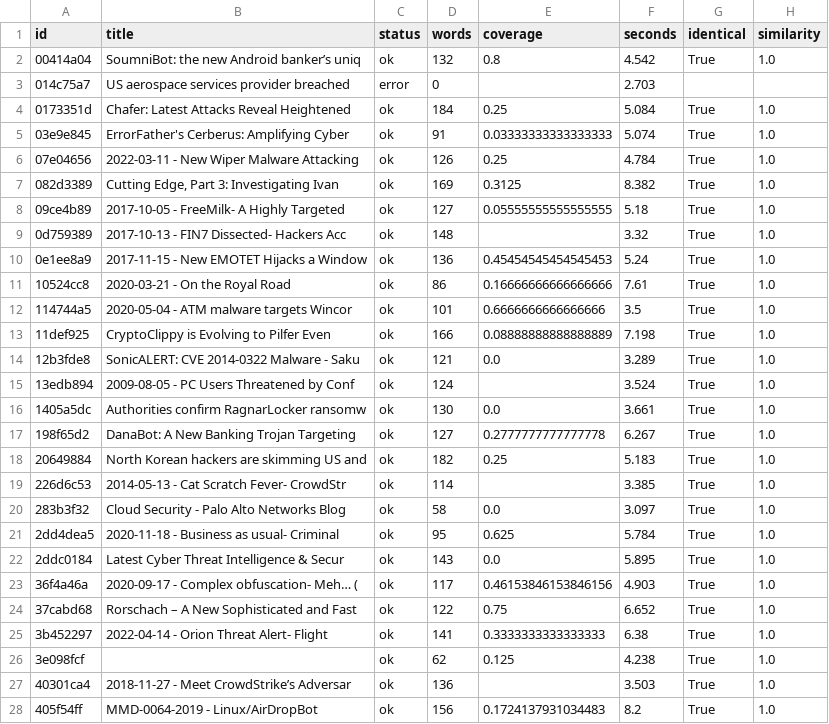
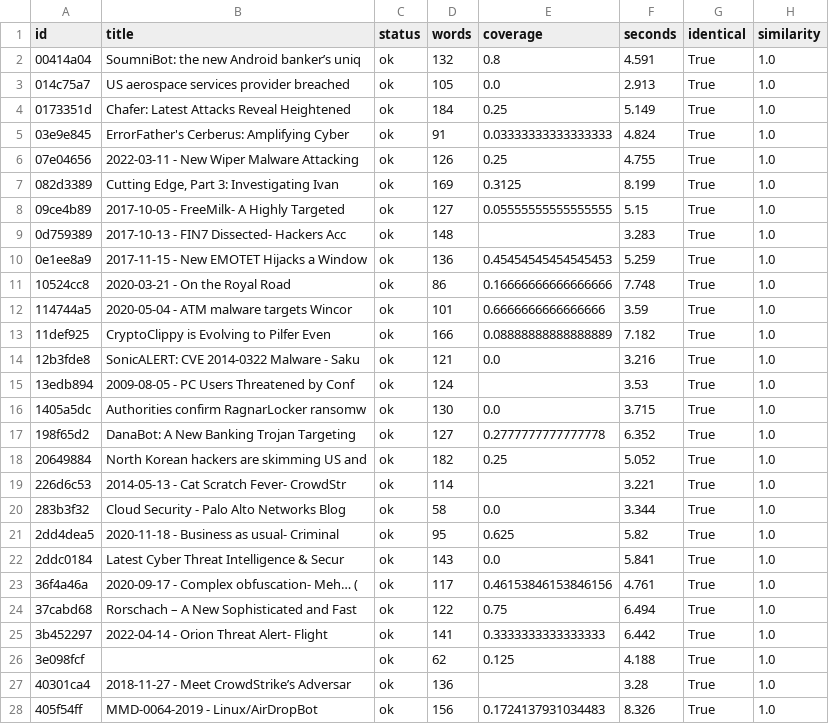
Before and after one commit to MISP/ai-connector, a CSV file: benchmarks/results/summary.csv, drawn as a sheet; only a part is shown; the diff covers the shown part only.

```diff
--- a/benchmarks/results/summary.csv
+++ b/benchmarks/results/summary.csv
@@ -1,28 +1,28 @@
 id,title,status,words,coverage,seconds,identical,similarity
-00414a04,SoumniBot: the new Android banker’s uniq,ok,132,0.8,4.542,True,1.0
-014c75a7,US aerospace services provider breached ,error,0,,2.703,,
-0173351d,Chafer: Latest Attacks Reveal Heightened,ok,184,0.25,5.084,True,1.0
-03e9e845,ErrorFather's Cerberus: Amplifying Cyber,ok,91,0.03333333333333333,5.074,True,1.0
-07e04656,2022-03-11 - New Wiper Malware Attacking,ok,126,0.25,4.784,True,1.0
-082d3389,"Cutting Edge, Part 3: Investigating Ivan",ok,169,0.3125,8.382,True,1.0
-09ce4b89,2017-10-05 - FreeMilk- A Highly Targeted,ok,127,0.05555555555555555,5.18,True,1.0
-0d759389,2017-10-13 - FIN7 Dissected- Hackers Acc,ok,148,,3.32,True,1.0
-0e1ee8a9,2017-11-15 - New EMOTET Hijacks a Window,ok,136,0.45454545454545453,5.24,True,1.0
-10524cc8,2020-03-21 - On the Royal Road,ok,86,0.16666666666666666,7.61,True,1.0
-114744a5,2020-05-04 - ATM malware targets Wincor ,ok,101,0.6666666666666666,3.5,True,1.0
-11def925,CryptoClippy is Evolving to Pilfer Even ,ok,166,0.08888888888888889,7.198,True,1.0
-12b3fde8,SonicALERT: CVE 2014-0322 Malware - Saku,ok,121,0.0,3.289,True,1.0
-13edb894,2009-08-05 - PC Users Threatened by Conf,ok,124,,3.524,True,1.0
-1405a5dc,Authorities confirm RagnarLocker ransomw,ok,130,0.0,3.661,True,1.0
-198f65d2,DanaBot: A New Banking Trojan Targeting ,ok,127,0.2777777777777778,6.267,True,1.0
-20649884,North Korean hackers are skimming US and,ok,182,0.25,5.183,True,1.0
-226d6c53,2014-05-13 - Cat Scratch Fever- CrowdStr,ok,114,,3.385,True,1.0
-283b3f32,Cloud Security - Palo Alto Networks Blog,ok,58,0.0,3.097,True,1.0
-2dd4dea5,2020-11-18 - Business as usual- Criminal,ok,95,0.625,5.784,True,1.0
-2ddc0184,Latest Cyber Threat Intelligence & Secur,ok,143,0.0,5.895,True,1.0
-36f4a46a,2020-09-17 - Complex obfuscation- Meh… (,ok,117,0.46153846153846156,4.903,True,1.0
-37cabd68,Rorschach – A New Sophisticated and Fast,ok,122,0.75,6.652,True,1.0
-3b452297,2022-04-14 - Orion Threat Alert- Flight ,ok,141,0.3333333333333333,6.38,True,1.0
-3e098fcf,,ok,62,0.125,4.238,True,1.0
-40301ca4,2018-11-27 - Meet CrowdStrike’s Adversar,ok,136,,3.503,True,1.0
-405f54ff,MMD-0064-2019 - Linux/AirDropBot,ok,156,0.1724137931034483,8.2,True,1.0
+00414a04,SoumniBot: the new Android banker’s uniq,ok,132,0.8,4.591,True,1.0
+014c75a7,US aerospace services provider breached ,ok,105,0.0,2.913,True,1.0
+0173351d,Chafer: Latest Attacks Reveal Heightened,ok,184,0.25,5.149,True,1.0
+03e9e845,ErrorFather's Cerberus: Amplifying Cyber,ok,91,0.03333333333333333,4.824,True,1.0
+07e04656,2022-03-11 - New Wiper Malware Attacking,ok,126,0.25,4.755,True,1.0
+082d3389,"Cutting Edge, Part 3: Investigating Ivan",ok,169,0.3125,8.199,True,1.0
+09ce4b89,2017-10-05 - FreeMilk- A Highly Targeted,ok,127,0.05555555555555555,5.15,True,1.0
+0d759389,2017-10-13 - FIN7 Dissected- Hackers Acc,ok,148,,3.283,True,1.0
+0e1ee8a9,2017-11-15 - New EMOTET Hijacks a Window,ok,136,0.45454545454545453,5.259,True,1.0
+10524cc8,2020-03-21 - On the Royal Road,ok,86,0.16666666666666666,7.748,True,1.0
+114744a5,2020-05-04 - ATM malware targets Wincor ,ok,101,0.6666666666666666,3.59,True,1.0
+11def925,CryptoClippy is Evolving to Pilfer Even ,ok,166,0.08888888888888889,7.182,True,1.0
+12b3fde8,SonicALERT: CVE 2014-0322 Malware - Saku,ok,121,0.0,3.216,True,1.0
+13edb894,2009-08-05 - PC Users Threatened by Conf,ok,124,,3.53,True,1.0
+1405a5dc,Authorities confirm RagnarLocker ransomw,ok,130,0.0,3.715,True,1.0
+198f65d2,DanaBot: A New Banking Trojan Targeting ,ok,127,0.2777777777777778,6.352,True,1.0
+20649884,North Korean hackers are skimming US and,ok,182,0.25,5.052,True,1.0
+226d6c53,2014-05-13 - Cat Scratch Fever- CrowdStr,ok,114,,3.221,True,1.0
+283b3f32,Cloud Security - Palo Alto Networks Blog,ok,58,0.0,3.344,True,1.0
+2dd4dea5,2020-11-18 - Business as usual- Criminal,ok,95,0.625,5.82,True,1.0
+2ddc0184,Latest Cyber Threat Intelligence & Secur,ok,143,0.0,5.841,True,1.0
+36f4a46a,2020-09-17 - Complex obfuscation- Meh… (,ok,117,0.46153846153846156,4.761,True,1.0
+37cabd68,Rorschach – A New Sophisticated and Fast,ok,122,0.75,6.494,True,1.0
+3b452297,2022-04-14 - Orion Threat Alert- Flight ,ok,141,0.3333333333333333,6.442,True,1.0
+3e098fcf,,ok,62,0.125,4.188,True,1.0
+40301ca4,2018-11-27 - Meet CrowdStrike’s Adversar,ok,136,,3.28,True,1.0
+405f54ff,MMD-0064-2019 - Linux/AirDropBot,ok,156,0.1724137931034483,8.326,True,1.0
```
Also changed, not shown: 77 edited cells elsewhere in this file, benchmarks/results/extraction.csv, benchmarks/results/summary-event.csv, 20 other files.
